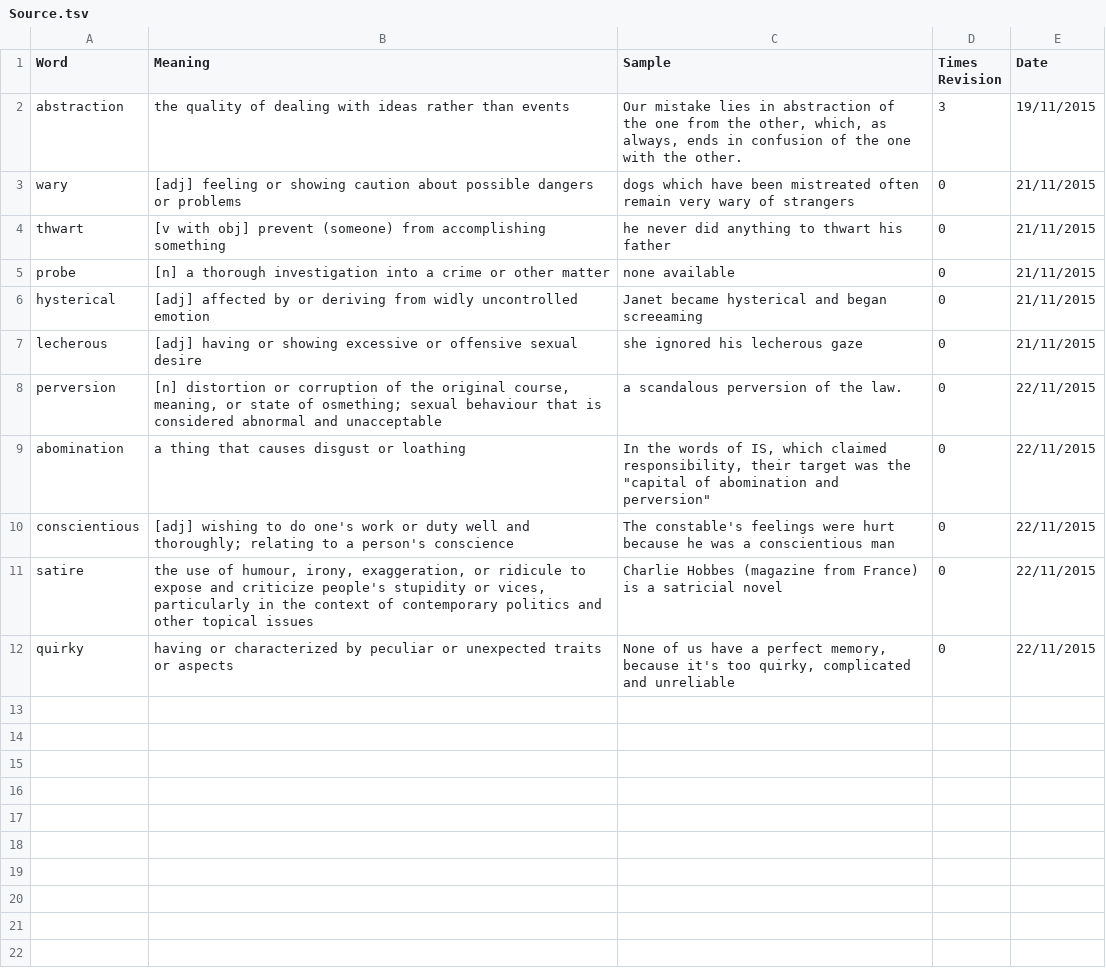
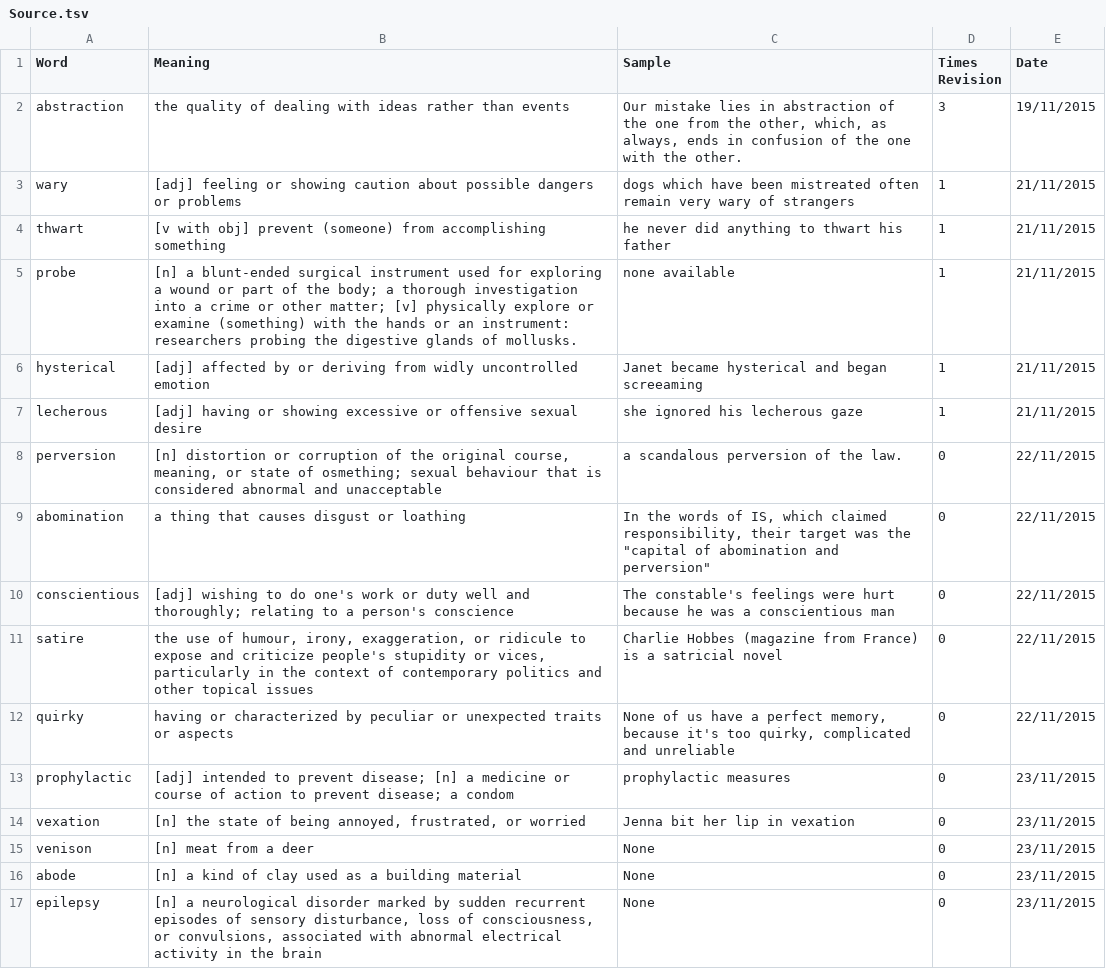
Before and after one commit to nickel8448/WordRevision, a TSV file: Source.tsv, drawn as a sheet; the diff names each change by its address in the sheet, - before the commit and + after, or states it on an @@ line.

Commit message:
Update Source.tsv

```diff
--- a/Source.tsv
+++ b/Source.tsv
-D3:D7 (Times Revision): 0
+D3:D7 (Times Revision): 1
-B5 (Meaning): [n] a thorough investigation into a crime or other matter
+B5 (Meaning): [n] a blunt-ended surgical instrument used for exploring a wound or part of the body; a thorough investigation into a crime or other matter; [v] physically explore or examine (something) with the hands or an instrument: researchers probing the digestive glands of mollusks.
+row 13: prophylactic | [adj] intended to prevent disease; [n] a medicine or course of action to prevent disease; a condom | prophylactic measures | 0 | 23/11/2015
+row 14: vexation | [n] the state of being annoyed, frustrated, or worried | Jenna bit her lip in vexation | 0 | 23/11/2015
+row 15: venison | [n] meat from a deer | None | 0 | 23/11/2015
+row 16: abode | [n] a kind of clay used as a building material | None | 0 | 23/11/2015
+row 17: epilepsy | [n] a neurological disorder marked by sudden recurrent episodes of sensory disturbance, loss of consciousness, or convulsions, associated with abnormal electrical activity in the brain | None | 0 | 23/11/2015
```
